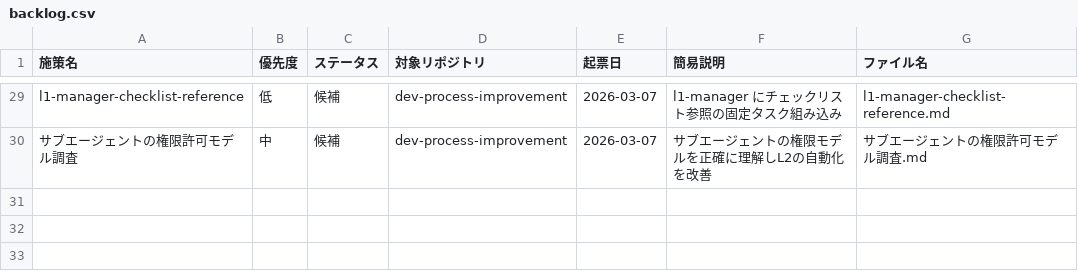
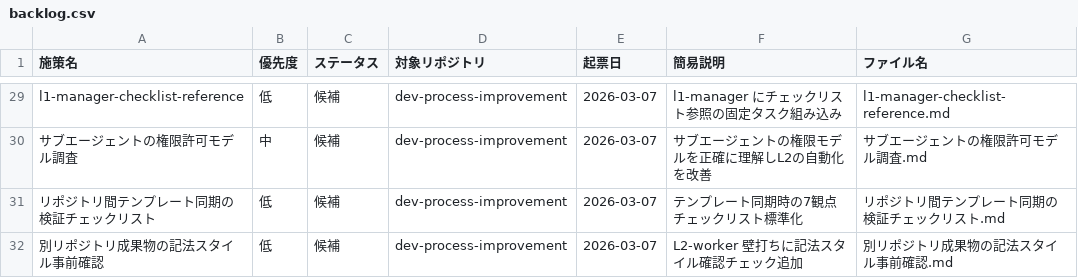
Before and after one commit to ryo12-n/dev-process-improvement, a CSV file: backlog/backlog.csv, drawn as a sheet; only a part is shown, gaps mark what is left out; the diff names each change by its address in the sheet, - before the commit and + after, or states it on an @@ line.

```diff
--- a/backlog/backlog.csv
+++ b/backlog/backlog.csv
+row 31: リポジトリ間テンプレート同期の検証チェックリスト | 低 | 候補 | dev-process-improvement | 2026-03-07 | テンプレート同期時の7観点チェックリスト標準化 | リポジトリ間テンプレート同期の検証チェックリスト.md
+row 32: 別リポジトリ成果物の記法スタイル事前確認 | 低 | 候補 | dev-process-improvement | 2026-03-07 | L2-worker 壁打ちに記法スタイル確認チェック追加 | 別リポジトリ成果物の記法スタイル事前確認.md
```
Also changed, not shown: プロセス改善_課題管理.csv, 29 other files.
